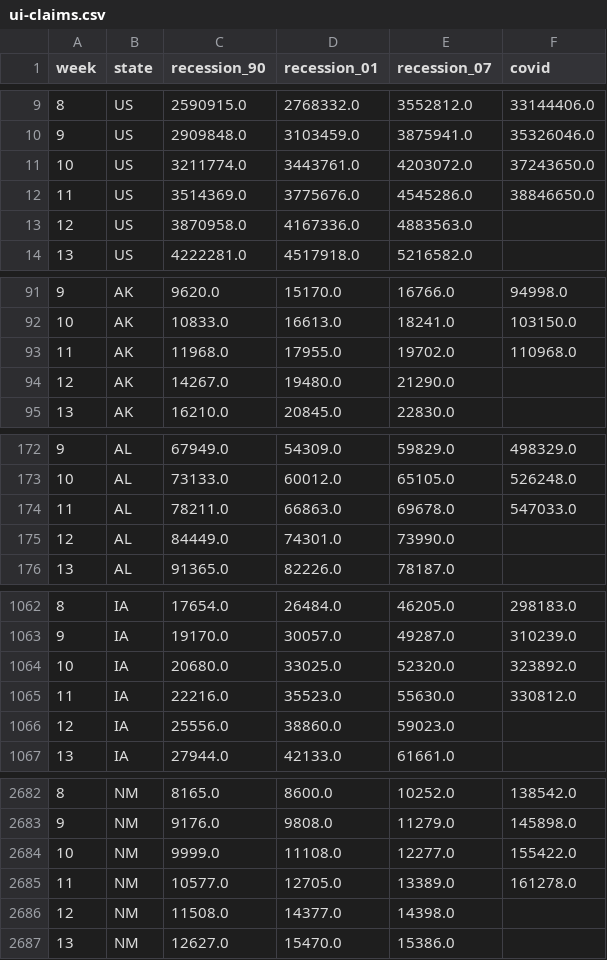
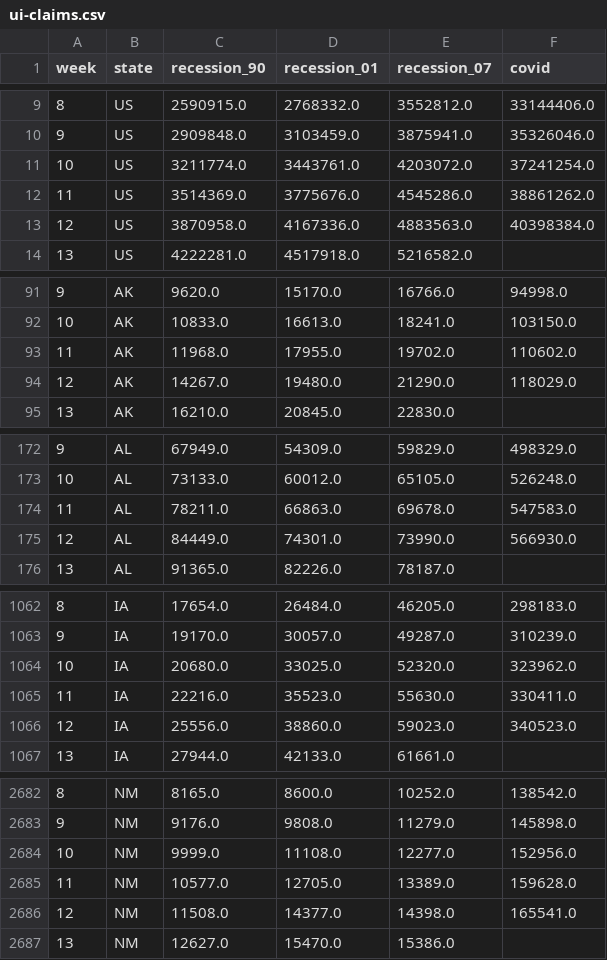
Before and after one commit to UI-Research/ui-claims, a CSV file: data/ui-claims.csv, drawn as a sheet; only a part is shown, gaps mark what is left out; the diff covers the shown part only.

Commit message:
updated data whoops

```diff
--- a/data/ui-claims.csv
+++ b/data/ui-claims.csv
@@ -10,5 +10,5 @@ week,state,recession_90,recession_01,recession_07,covid
 9,US,2909848.0,3103459.0,3875941.0,35326046.0
-10,US,3211774.0,3443761.0,4203072.0,37243650.0
-11,US,3514369.0,3775676.0,4545286.0,38846650.0
-12,US,3870958.0,4167336.0,4883563.0,
+10,US,3211774.0,3443761.0,4203072.0,37241254.0
+11,US,3514369.0,3775676.0,4545286.0,38861262.0
+12,US,3870958.0,4167336.0,4883563.0,40398384.0
 13,US,4222281.0,4517918.0,5216582.0,
@@ -92,4 +92,4 @@ week,state,recession_90,recession_01,recession_07,covid
 10,AK,10833.0,16613.0,18241.0,103150.0
-11,AK,11968.0,17955.0,19702.0,110968.0
-12,AK,14267.0,19480.0,21290.0,
+11,AK,11968.0,17955.0,19702.0,110602.0
+12,AK,14267.0,19480.0,21290.0,118029.0
 13,AK,16210.0,20845.0,22830.0,
@@ -173,4 +173,4 @@ week,state,recession_90,recession_01,recession_07,covid
 10,AL,73133.0,60012.0,65105.0,526248.0
-11,AL,78211.0,66863.0,69678.0,547033.0
-12,AL,84449.0,74301.0,73990.0,
+11,AL,78211.0,66863.0,69678.0,547583.0
+12,AL,84449.0,74301.0,73990.0,566930.0
 13,AL,91365.0,82226.0,78187.0,
@@ -1063,5 +1063,5 @@ week,state,recession_90,recession_01,recession_07,covid
 9,IA,19170.0,30057.0,49287.0,310239.0
-10,IA,20680.0,33025.0,52320.0,323892.0
-11,IA,22216.0,35523.0,55630.0,330812.0
-12,IA,25556.0,38860.0,59023.0,
+10,IA,20680.0,33025.0,52320.0,323962.0
+11,IA,22216.0,35523.0,55630.0,330411.0
+12,IA,25556.0,38860.0,59023.0,340523.0
 13,IA,27944.0,42133.0,61661.0,
@@ -2683,5 +2683,5 @@ week,state,recession_90,recession_01,recession_07,covid
 9,NM,9176.0,9808.0,11279.0,145898.0
-10,NM,9999.0,11108.0,12277.0,155422.0
-11,NM,10577.0,12705.0,13389.0,161278.0
-12,NM,11508.0,14377.0,14398.0,
+10,NM,9999.0,11108.0,12277.0,152956.0
+11,NM,10577.0,12705.0,13389.0,159628.0
+12,NM,11508.0,14377.0,14398.0,165541.0
 13,NM,12627.0,15470.0,15386.0,
```
Also changed, not shown: 96 edited cells elsewhere in this file, data/csv/CA.csv, data/csv/FL.csv, 54 other files.
